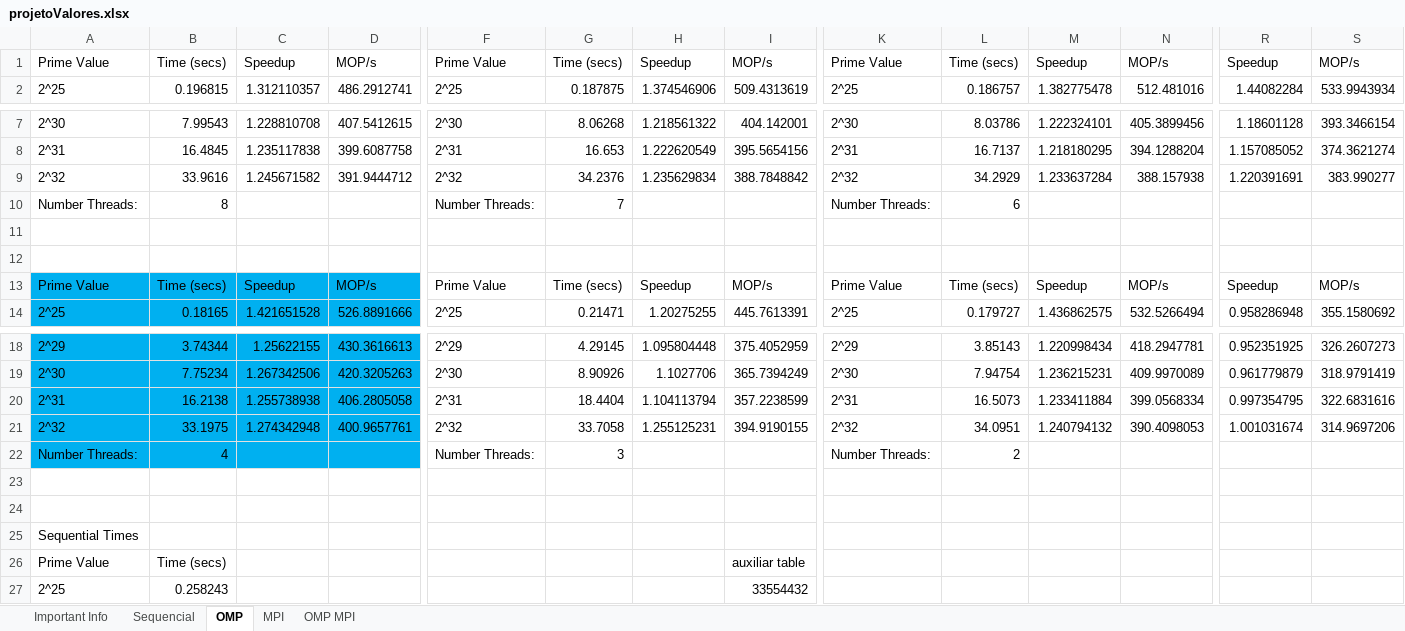
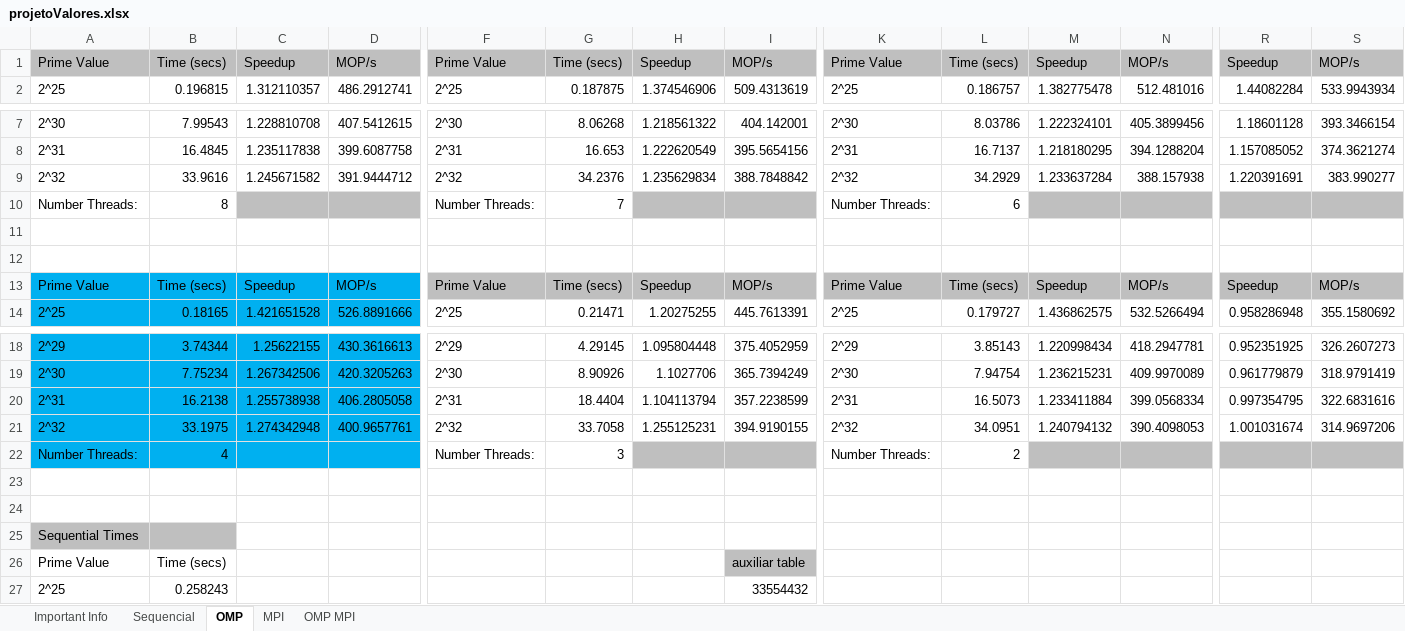
Before and after one commit to joaoBordalo/CPAR, an Excel workbook: 2 Projeto/SieveofErastosthenes/SieveofErastosthenes/excel files ready/projetoValores.xlsx, sheet OMP, drawn as a sheet; only a part is shown, gaps mark what is left out; values as stored, in another font and other column widths than the file's, no borders; charts and pictures not drawn; the diff covers the shown part only; the diff names each change by its address in the sheet, - before the commit and + after, or states it on an @@ line.

```diff
--- a/2 Projeto/SieveofErastosthenes/SieveofErastosthenes/excel files ready/projetoValores.xlsx (sheet OMP)
+++ b/2 Projeto/SieveofErastosthenes/SieveofErastosthenes/excel files ready/projetoValores.xlsx (sheet OMP)
-A1:D1 fill: none
+A1:D1 fill: #BFBFBF
-F1:I1 fill: none
+F1:I1 fill: #BFBFBF
-K1:N1 fill: none
+K1:N1 fill: #BFBFBF
-R1:S1 fill: none
+R1:S1 fill: #BFBFBF
-C10:D10 fill: none
+C10:D10 fill: #BFBFBF
-H10:I10 fill: none
+H10:I10 fill: #BFBFBF
-M10:N10 fill: none
+M10:N10 fill: #BFBFBF
-R10:S10 fill: none
+R10:S10 fill: #BFBFBF
-F13:I13 fill: none
+F13:I13 fill: #BFBFBF
-K13:N13 fill: none
+K13:N13 fill: #BFBFBF
-R13:S13 fill: none
+R13:S13 fill: #BFBFBF
-H22:I22 fill: none
+H22:I22 fill: #BFBFBF
-M22:N22 fill: none
+M22:N22 fill: #BFBFBF
-R22:S22 fill: none
+R22:S22 fill: #BFBFBF
-A25:B25 fill: none
+A25:B25 fill: #BFBFBF
-I26 fill: none
+I26 fill: #BFBFBF
```
Also changed, not shown: cell formats elsewhere in this sheet, sheet OMP MPI, sheet Important Info, sheet MPI, sheet Sequencial, charts or pictures.
